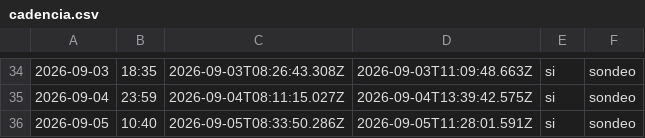
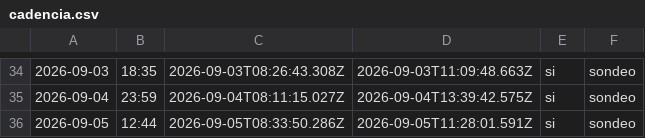
Before and after one commit to cristian23cor/secop-analytics-platform, a CSV file: exploration/cadencia.csv, drawn as a sheet; only a part is shown, gaps mark what is left out; the diff names each change by its address in the sheet, - before the commit and + after, or states it on an @@ line.

```diff
--- a/exploration/cadencia.csv
+++ b/exploration/cadencia.csv
-B36: 10:40
+B36: 12:44
```
